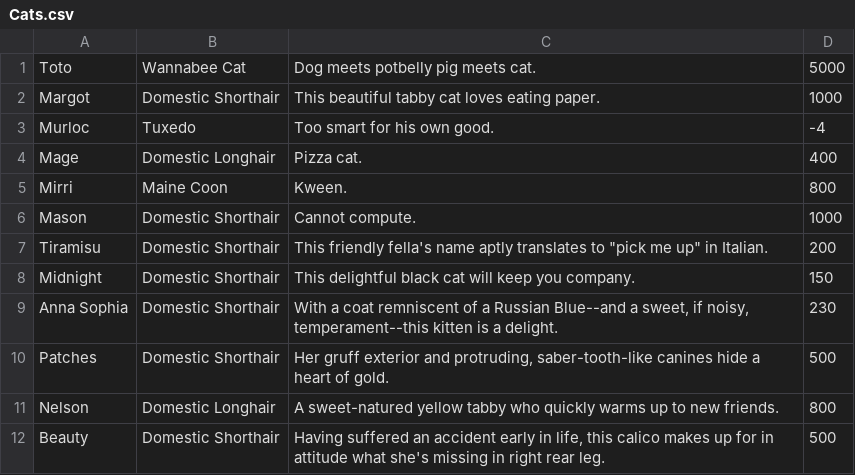
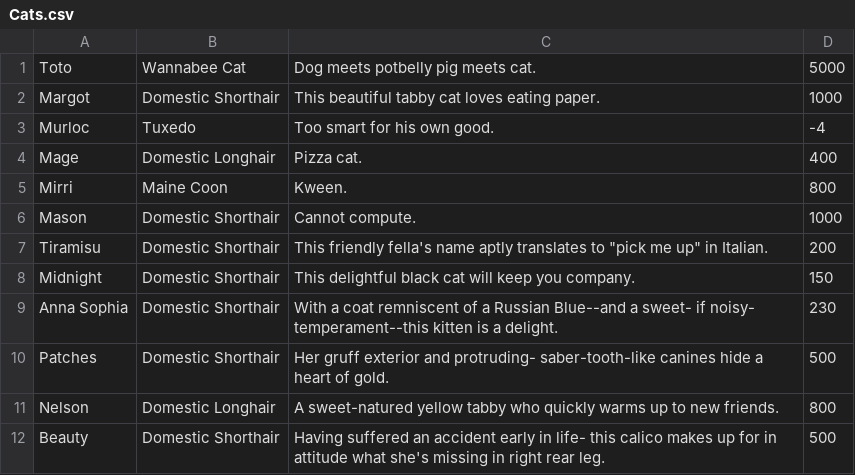
Before and after one commit to flory-twin/Fall2019Midterm, a CSV file: resources/Cats.csv, drawn as a sheet.

Commit message:
changed excel file ag

```diff
--- a/resources/Cats.csv
+++ b/resources/Cats.csv
@@ -8,5 +8,5 @@ Tiramisu,Domestic Shorthair,"This friendly fella's name aptly translates to ""pi
 Midnight,Domestic Shorthair,This delightful black cat will keep you company.,150
-Anna Sophia,Domestic Shorthair,"With a coat remniscent of a Russian Blue--and a sweet, if noisy, temperament--this kitten is a delight.",230
-Patches,Domestic Shorthair,"Her gruff exterior and protruding, saber-tooth-like canines hide a heart of gold.",500
+Anna Sophia,Domestic Shorthair,With a coat remniscent of a Russian Blue--and a sweet- if noisy- temperament--this kitten is a delight.,230
+Patches,Domestic Shorthair,Her gruff exterior and protruding- saber-tooth-like canines hide a heart of gold.,500
 Nelson,Domestic Longhair,A sweet-natured yellow tabby who quickly warms up to new friends.,800
-Beauty,Domestic Shorthair,"Having suffered an accident early in life, this calico makes up for in attitude what she's missing in right rear leg.",500
+Beauty,Domestic Shorthair,Having suffered an accident early in life- this calico makes up for in attitude what she's missing in right rear leg.,500
```
